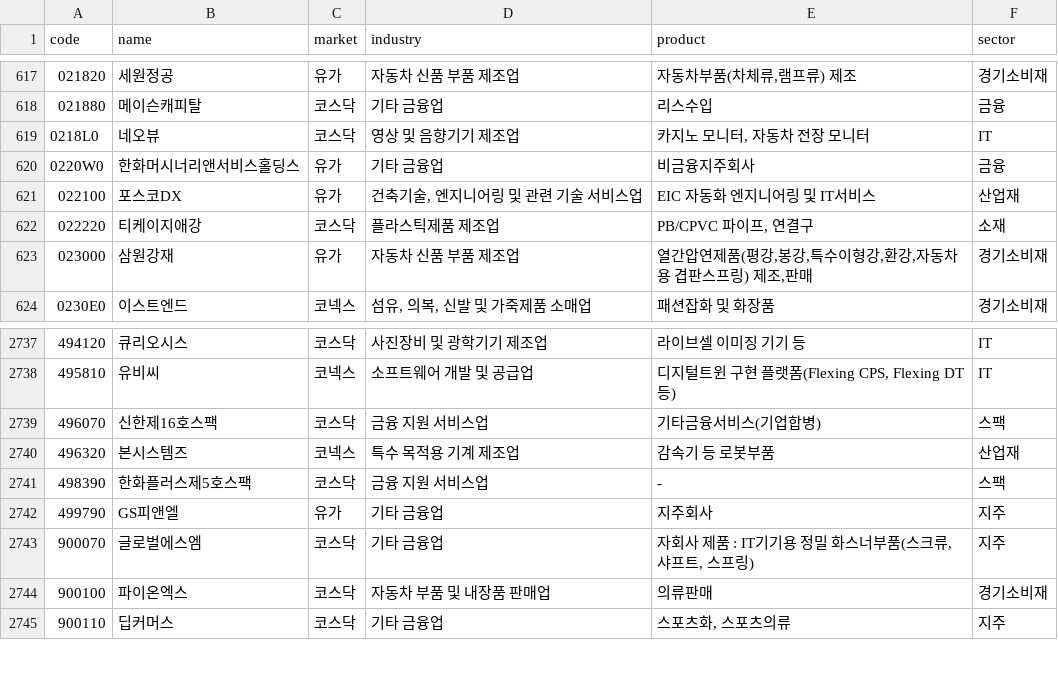
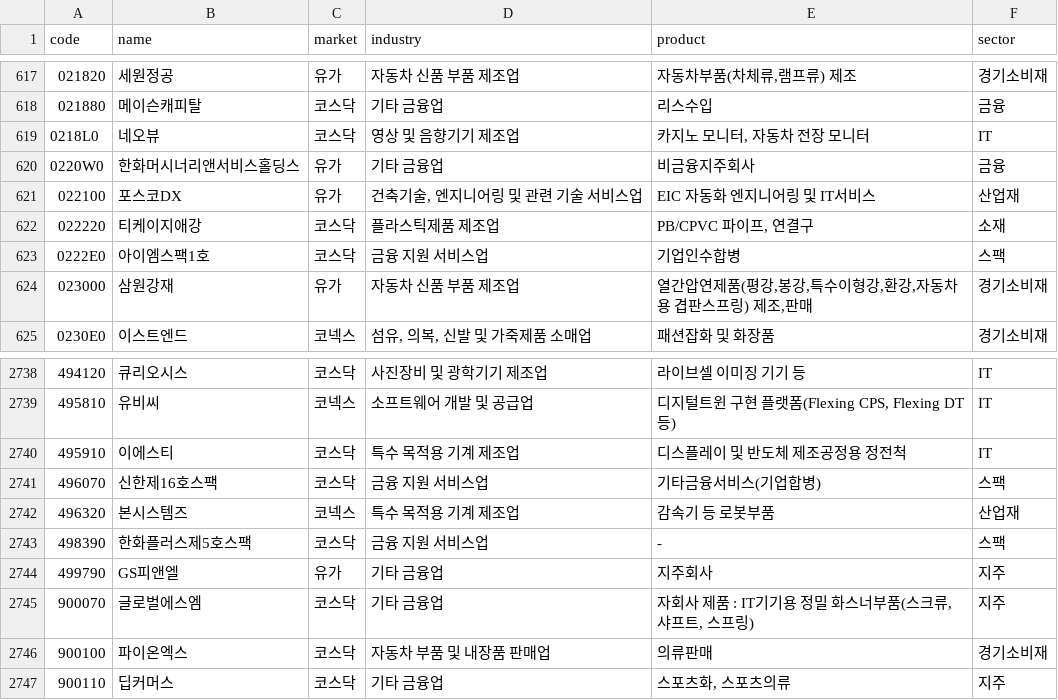
Before and after one commit to alpakabro/dividend, a CSV file: pipeline/kr_sector.csv, drawn as a sheet; only a part is shown, gaps mark what is left out; the diff names each change by its address in the sheet, - before the commit and + after, or states it on an @@ line.

```diff
--- a/pipeline/kr_sector.csv
+++ b/pipeline/kr_sector.csv
+row 623: 0222E0 | 아이엠스팩1호 | 코스닥 | 금융 지원 서비스업 | 기업인수합병 | 스팩
+row 2740: 495910 | 이에스티 | 코스닥 | 특수 목적용 기계 제조업 | 디스플레이 및 반도체 제조공정용 정전척 | IT
```
Also changed, not shown: 6 other files.
